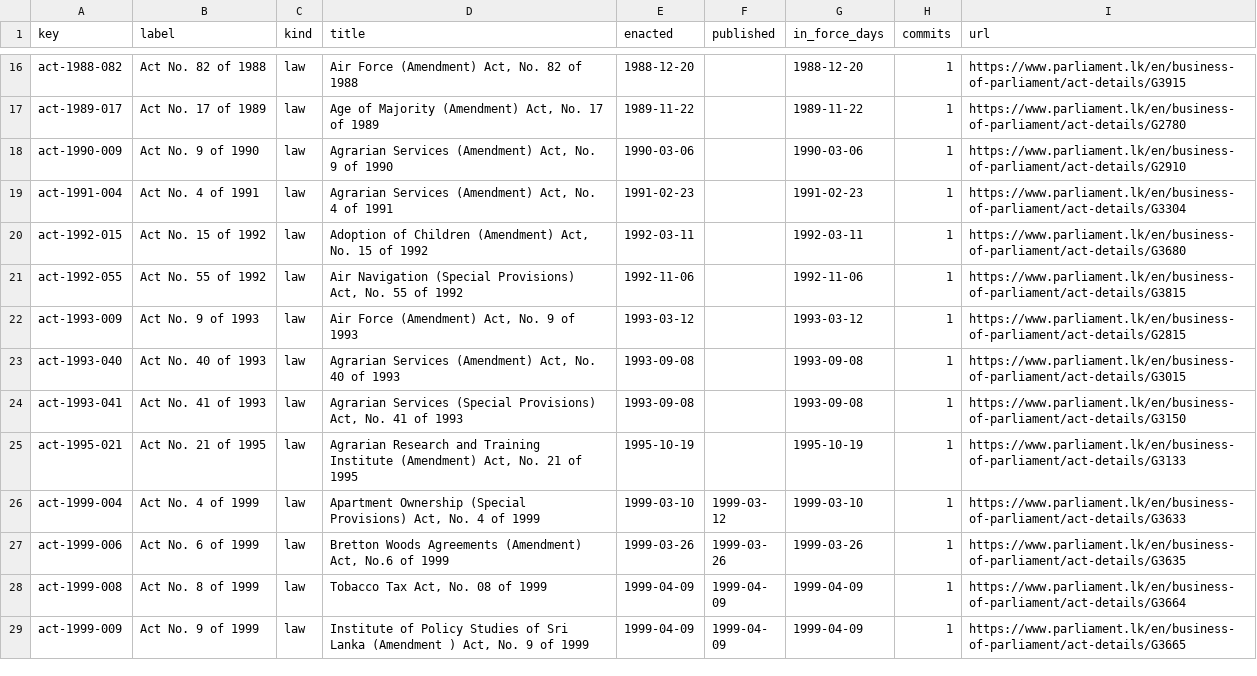
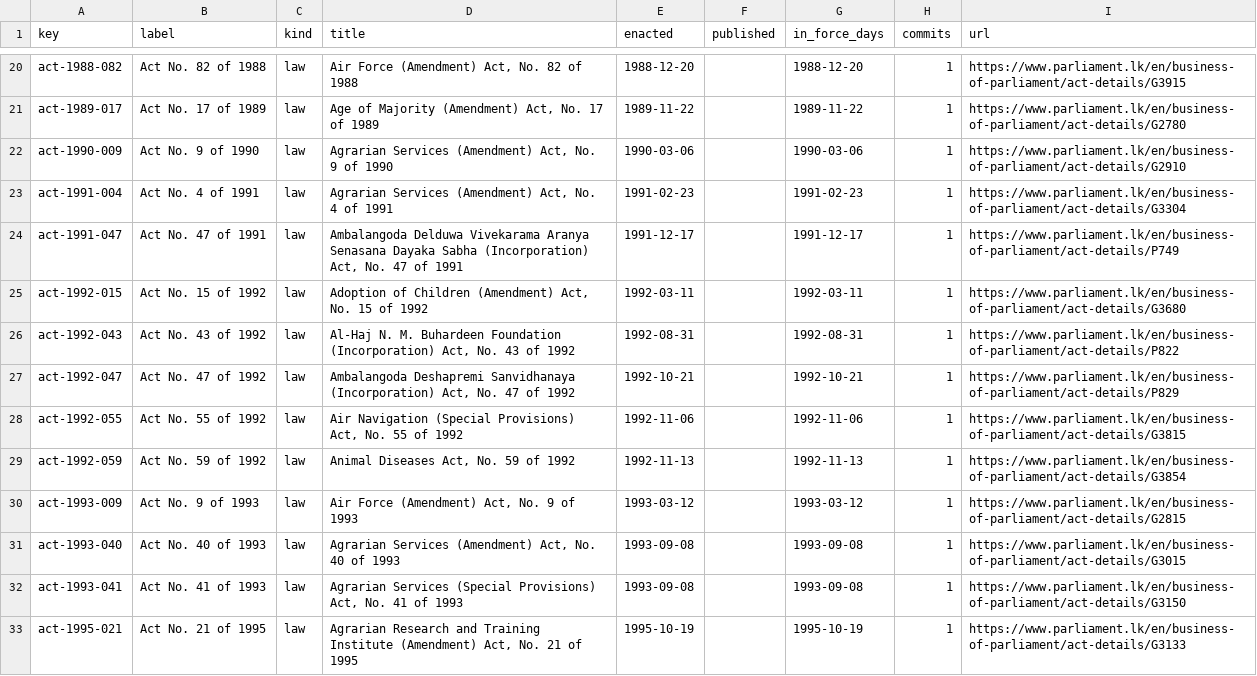
Before and after one commit to lexifina/sri-lanka-law, a CSV file: data/laws.csv, drawn as a sheet; only a part is shown, gaps mark what is left out; the shorter side is filled out with more unchanged rows; the diff covers the shown part only; the diff names each change by its address in the sheet, - before the commit and + after, or states it on an @@ line.

Commit message:
data/laws.csv: 17 new law versions (793 laws listed)
Kind: documentation

```diff
--- a/data/laws.csv
+++ b/data/laws.csv
+row 24: act-1991-047 | Act No. 47 of 1991 | law | Ambalangoda Delduwa Vivekarama Aranya Senasana Dayaka Sabha (Incorporation) Act, No. 47 of 1991 | 1991-12-17 |  | 1991-12-17 | 1 | https://www.parliament.lk/en/business-of-parliament/act-details/P749
+row 26: act-1992-043 | Act No. 43 of 1992 | law | Al-Haj N. M. Buhardeen Foundation (Incorporation) Act, No. 43 of 1992 | 1992-08-31 |  | 1992-08-31 | 1 | https://www.parliament.lk/en/business-of-parliament/act-details/P822
+row 27: act-1992-047 | Act No. 47 of 1992 | law | Ambalangoda Deshapremi Sanvidhanaya (Incorporation) Act, No. 47 of 1992 | 1992-10-21 |  | 1992-10-21 | 1 | https://www.parliament.lk/en/business-of-parliament/act-details/P829
+row 29: act-1992-059 | Act No. 59 of 1992 | law | Animal Diseases Act, No. 59 of 1992 | 1992-11-13 |  | 1992-11-13 | 1 | https://www.parliament.lk/en/business-of-parliament/act-details/G3854
```
Also changed, not shown: 13 added rows elsewhere in this file.
